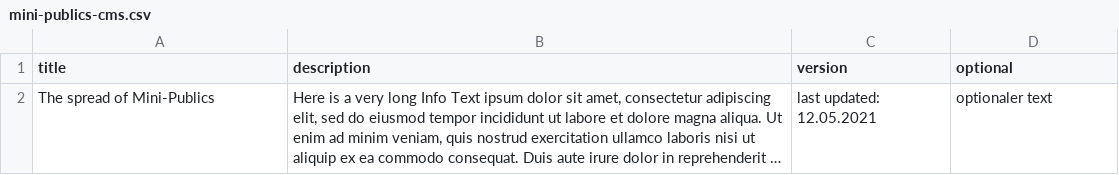
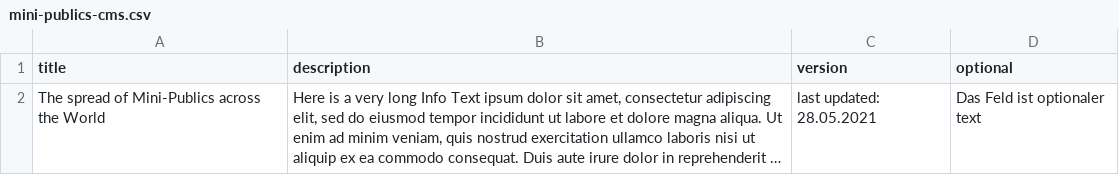
Before and after one commit to sfb1265/mini-publics, a CSV file: mini-publics-cms.csv, drawn as a sheet; long unchanged cells end in …; the diff names each change by its address in the sheet, - before the commit and + after, or states it on an @@ line.

Commit message:
We made a test here

```diff
--- a/mini-publics-cms.csv
+++ b/mini-publics-cms.csv
-A2 (title): The spread of Mini-Publics
+A2 (title): The spread of Mini-Publics across the World
-C2 (version): last updated: 12.05.2021
+C2 (version): last updated: 28.05.2021
-D2 (optional): optionaler text
+D2 (optional): Das Feld ist optionaler text
```
